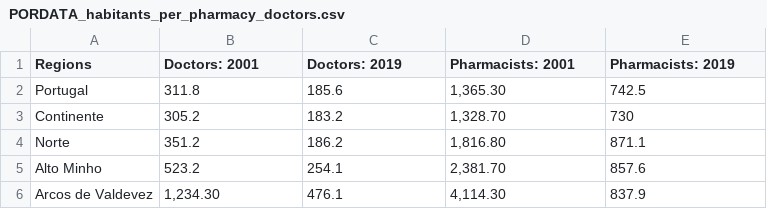
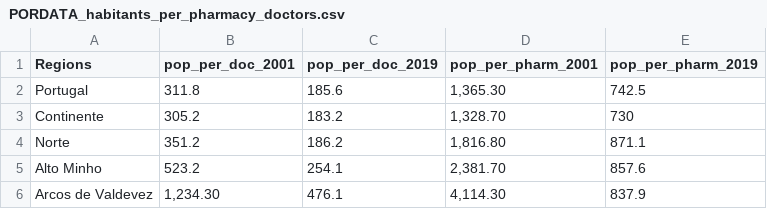
Before and after one commit to McNickSisto/world_data_league, a CSV file: stage_1/county_data/PORDATA_habitants_per_pharmacy_doctors.csv, drawn as a sheet; only a part is shown.

```diff
--- a/stage_1/county_data/PORDATA_habitants_per_pharmacy_doctors.csv
+++ b/stage_1/county_data/PORDATA_habitants_per_pharmacy_doctors.csv
@@ -1,2 +1,2 @@
-Regions,Doctors: 2001,Doctors: 2019,Pharmacists: 2001,Pharmacists: 2019
+Regions,pop_per_doc_2001,pop_per_doc_2019,pop_per_pharm_2001,pop_per_pharm_2019
 Portugal,311.8,185.6,"1,365.30",742.5
```
Also changed, not shown: 16 other files.
